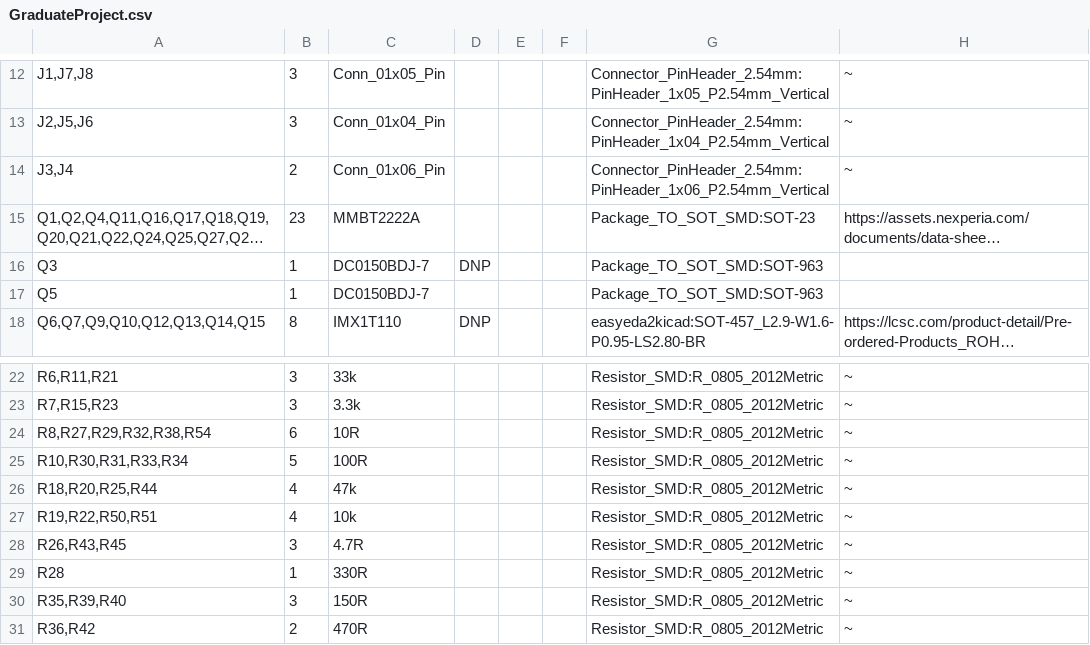
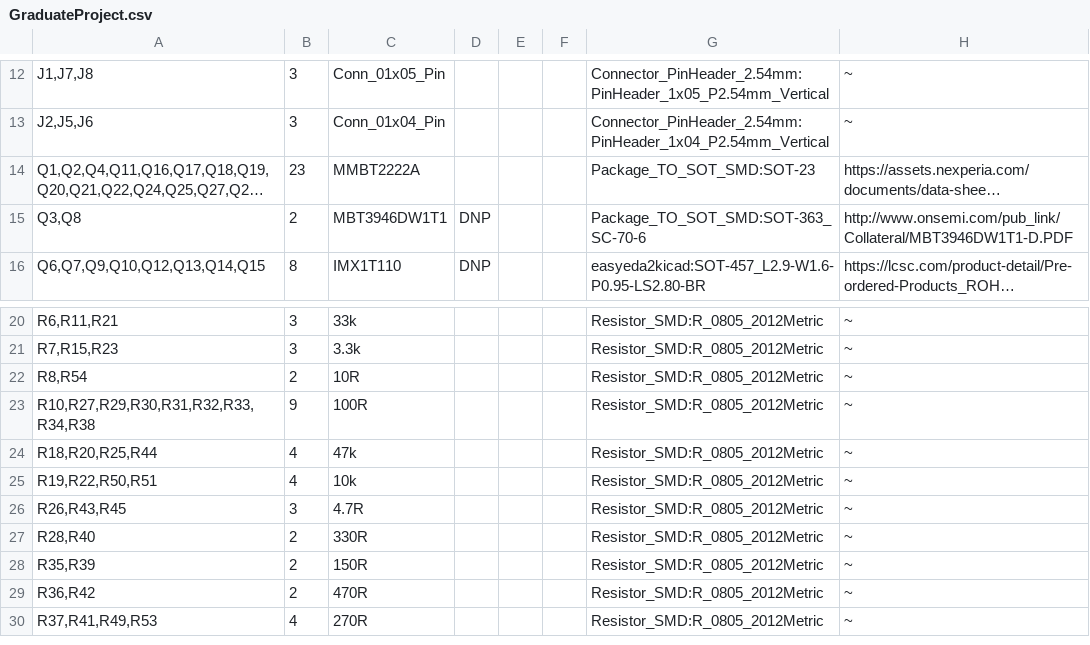
Before and after one commit to MrH4554N/Graduate_Project, a CSV file: GraduateProject.csv, drawn as a sheet; only a part is shown, gaps mark what is left out; the shorter side is filled out with more unchanged rows; long unchanged cells end in …; removed rows and columns are numbered as before the commit, all else as after; the diff names each change by its address in the sheet, - before the commit and + after, or states it on an @@ line.

Commit message:
Add files via upload

```diff
--- a/GraduateProject.csv
+++ b/GraduateProject.csv
-row 14: J3,J4 | 2 | Conn_01x06_Pin |  |  |  | Connector_PinHeader_2.54mm:PinHeader_1x06_P2.54mm_Vertical | ~
-row 16: Q3 | 1 | DC0150BDJ-7 | DNP |  |  | Package_TO_SOT_SMD:SOT-963
-row 17: Q5 | 1 | DC0150BDJ-7 |  |  |  | Package_TO_SOT_SMD:SOT-963
+row 15: Q3,Q8 | 2 | MBT3946DW1T1 | DNP |  |  | Package_TO_SOT_SMD:SOT-363_SC-70-6 | http://www.onsemi.com/pub_link/Collateral/MBT3946DW1T1-D.PDF
-A22: R8,R27,R29,R32,R38,R54
+A22: R8,R54
-B22: 6
+B22: 2
-A23: R10,R30,R31,R33,R34
+A23: R10,R27,R29,R30,R31,R32,R33,R34,R38
-B23: 5
+B23: 9
-A27: R28
+A27: R28,R40
-B27: 1
+B27: 2
-A28: R35,R39,R40
+A28: R35,R39
-B28: 3
+B28: 2
```
